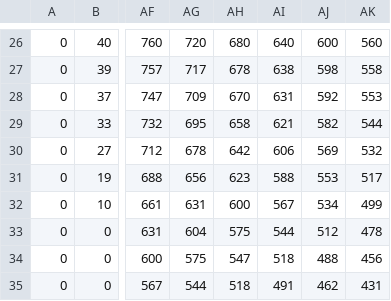
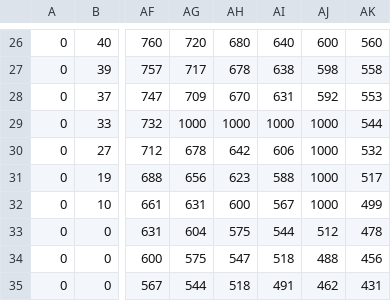
Before and after one commit to mcenek/cognitiveABM, a CSV file: Examples/HillClimberABMExample/layers/grid.csv, drawn as a sheet; only a part is shown, gaps mark what is left out; the diff names each change by its address in the sheet, - before the commit and + after, or states it on an @@ line.

```diff
--- a/Examples/HillClimberABMExample/layers/grid.csv
+++ b/Examples/HillClimberABMExample/layers/grid.csv
-AG29: 695
+AG29: 1000
-AH29: 658
+AH29: 1000
-AI29: 621
+AI29: 1000
-AJ29: 582
+AJ29: 1000
-AJ30: 569
+AJ30: 1000
-AJ31: 553
+AJ31: 1000
-AJ32: 534
+AJ32: 1000
```
Also changed, not shown: Examples/HillClimberABMExample/layers/grid_reward.csv, Examples/HillClimberABMExample/layers/landscape.csv, 14 other files.
